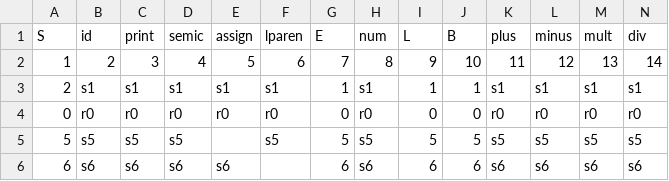
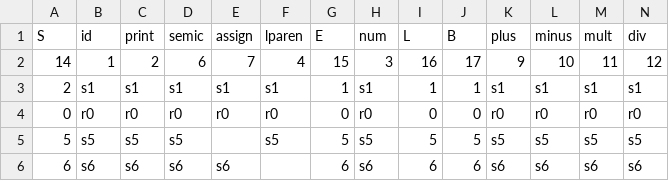
Before and after one commit to aidanwolter3/lalr1-gen, a CSV file: parse_table.csv, drawn as a sheet; only a part is shown; removed rows and columns are numbered as before the commit, all else as after; rows hold the shown columns only; the diff names each change by its address in the sheet, - before the commit and + after, or states it on an @@ line.

Commit message:
fixed id printing in parse table to match definition

```diff
--- a/parse_table.csv
+++ b/parse_table.csv
-row 2: 1 | 2 | 3 | 4 | 5 | 6 | 7 | 8 | 9 | 10 | 11 | 12 | 13 | 14
+row 2: 14 | 1 | 2 | 6 | 7 | 4 | 15 | 3 | 16 | 17 | 9 | 10 | 11 | 12
```
Also changed, not shown: 2 other files.
